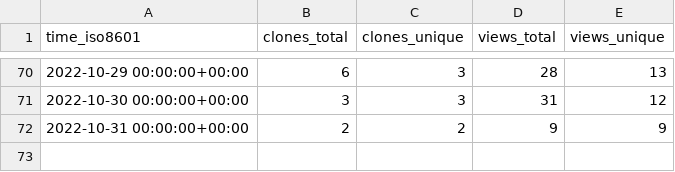
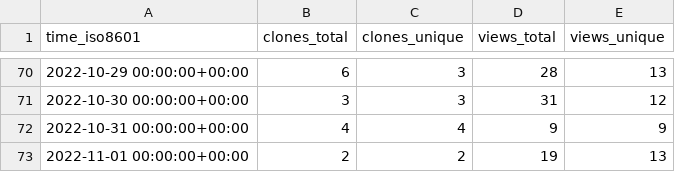
Before and after one commit to hgalytoby/MyselfAnimeDownloader, a CSV file: hgalytoby/MyselfAnimeDownloader/ghrs-data/views_clones_aggregate.csv, drawn as a sheet; only a part is shown, gaps mark what is left out.

```diff
--- a/hgalytoby/MyselfAnimeDownloader/ghrs-data/views_clones_aggregate.csv
+++ b/hgalytoby/MyselfAnimeDownloader/ghrs-data/views_clones_aggregate.csv
@@ -71,2 +71,3 @@ time_iso8601,clones_total,clones_unique,views_total,views_unique
 2022-10-30 00:00:00+00:00,3,3,31,12
-2022-10-31 00:00:00+00:00,2,2,9,9
+2022-10-31 00:00:00+00:00,4,4,9,9
+2022-11-01 00:00:00+00:00,2,2,19,13
```
Also changed, not shown: 1 other file.
